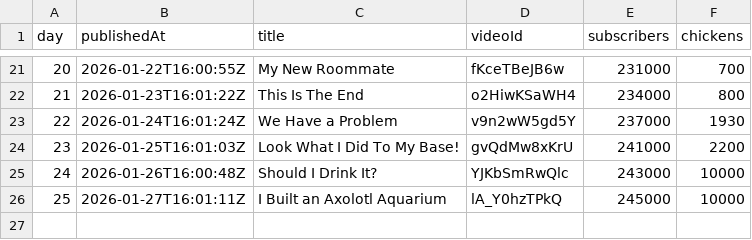
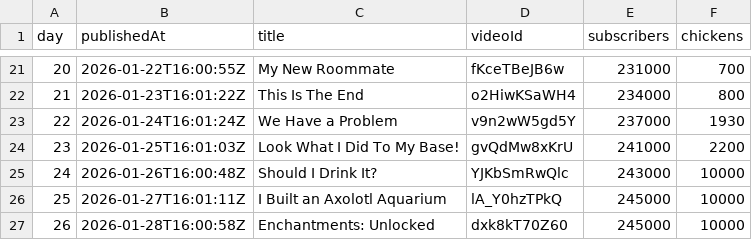
Before and after one commit to AdrianGev/ryan3000-statistics, a CSV file: youtube_chickens.csv, drawn as a sheet; only a part is shown, gaps mark what is left out; the diff names each change by its address in the sheet, - before the commit and + after, or states it on an @@ line.

```diff
--- a/youtube_chickens.csv
+++ b/youtube_chickens.csv
+row 27: 26 | 2026-01-28T16:00:58Z | Enchantments: Unlocked | dxk8kT70Z60 | 245000 | 10000
```
Also changed, not shown: 1 other file.
